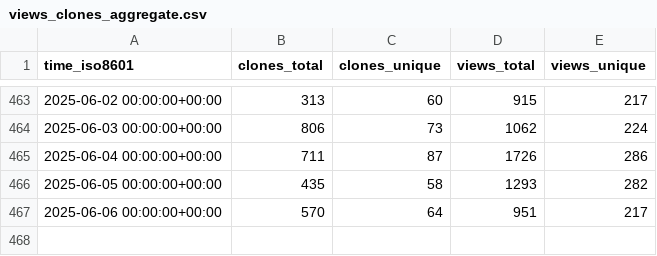
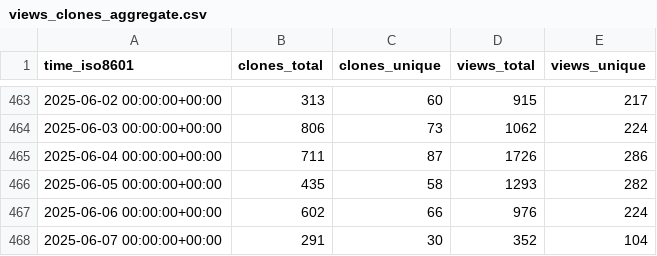
Before and after one commit to maplibre/repo-stats, a CSV file: maplibre/maplibre-native/ghrs-data/views_clones_aggregate.csv, drawn as a sheet; only a part is shown, gaps mark what is left out.

```diff
--- a/maplibre/maplibre-native/ghrs-data/views_clones_aggregate.csv
+++ b/maplibre/maplibre-native/ghrs-data/views_clones_aggregate.csv
@@ -466,2 +466,3 @@ time_iso8601,clones_total,clones_unique,views_total,views_unique
 2025-06-05 00:00:00+00:00,435,58,1293,282
-2025-06-06 00:00:00+00:00,570,64,951,217
+2025-06-06 00:00:00+00:00,602,66,976,224
+2025-06-07 00:00:00+00:00,291,30,352,104
```
Also changed, not shown: 1 other file.
